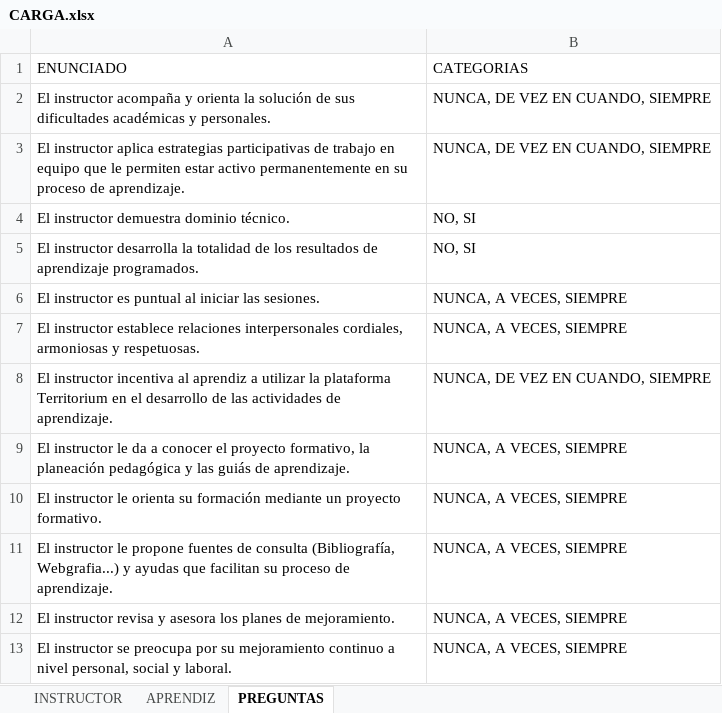
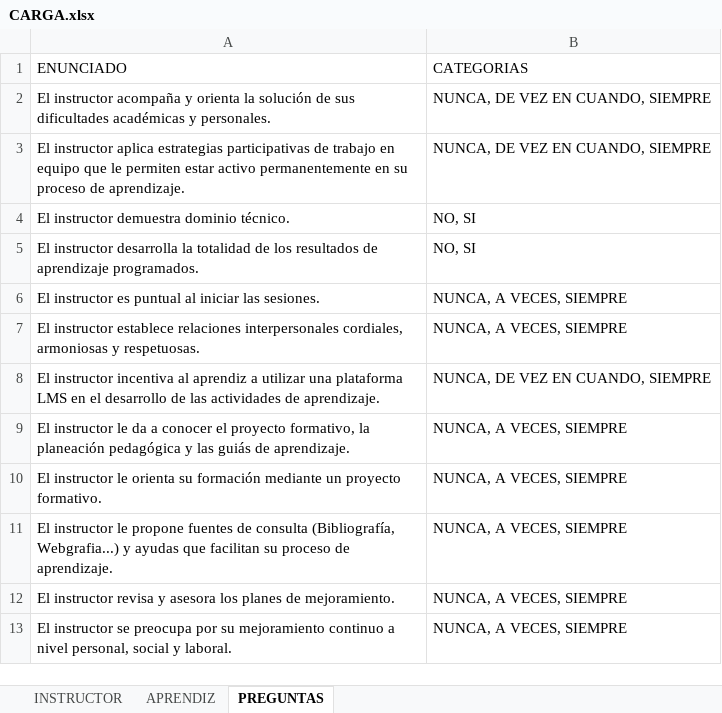
Before and after one commit to jfegasu/EVALF, an Excel workbook: 4-DESARROLLO/CARGA.xlsx, sheet PREGUNTAS, drawn as a sheet; values as stored, in another font and other column widths than the file's, no borders; the diff names each change by its address in the sheet, - before the commit and + after, or states it on an @@ line.

```diff
--- a/4-DESARROLLO/CARGA.xlsx (sheet PREGUNTAS)
+++ b/4-DESARROLLO/CARGA.xlsx (sheet PREGUNTAS)
-A8 (ENUNCIADO): …a utilizar la plataforma Territorium en el…
+A8 (ENUNCIADO): …a utilizar una plataforma LMS en el…
```
Also changed, not shown: 2 other files.
